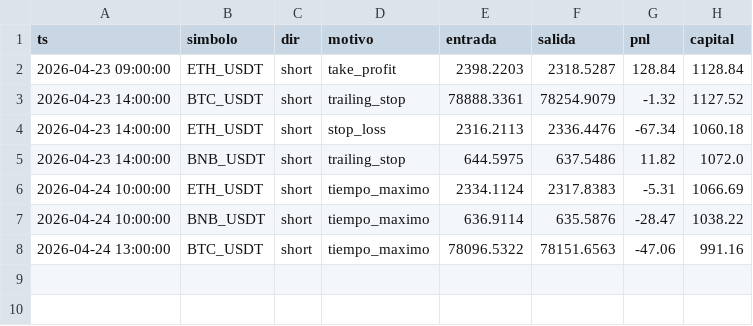
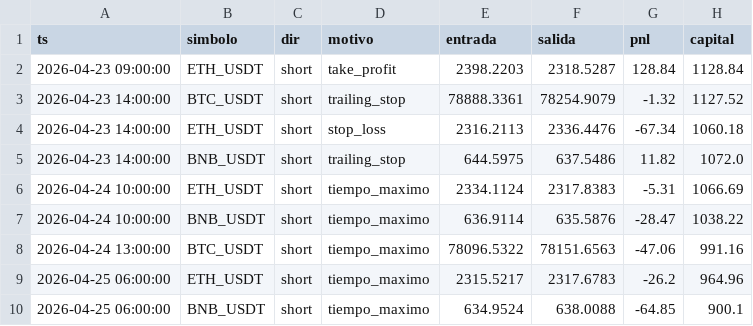
Before and after one commit to ccccarloswd/crypto-ai-bot, a CSV file: paper_trading/v13/operaciones.csv, drawn as a sheet.

```diff
--- a/paper_trading/v13/operaciones.csv
+++ b/paper_trading/v13/operaciones.csv
@@ -8 +8,3 @@ ts,simbolo,dir,motivo,entrada,salida,pnl,capital
 2026-04-24 13:00:00,BTC_USDT,short,tiempo_maximo,78096.5322,78151.6563,-47.06,991.16
+2026-04-25 06:00:00,ETH_USDT,short,tiempo_maximo,2315.5217,2317.6783,-26.2,964.96
+2026-04-25 06:00:00,BNB_USDT,short,tiempo_maximo,634.9524,638.0088,-64.85,900.1
```
Also changed, not shown: 2 other files.
